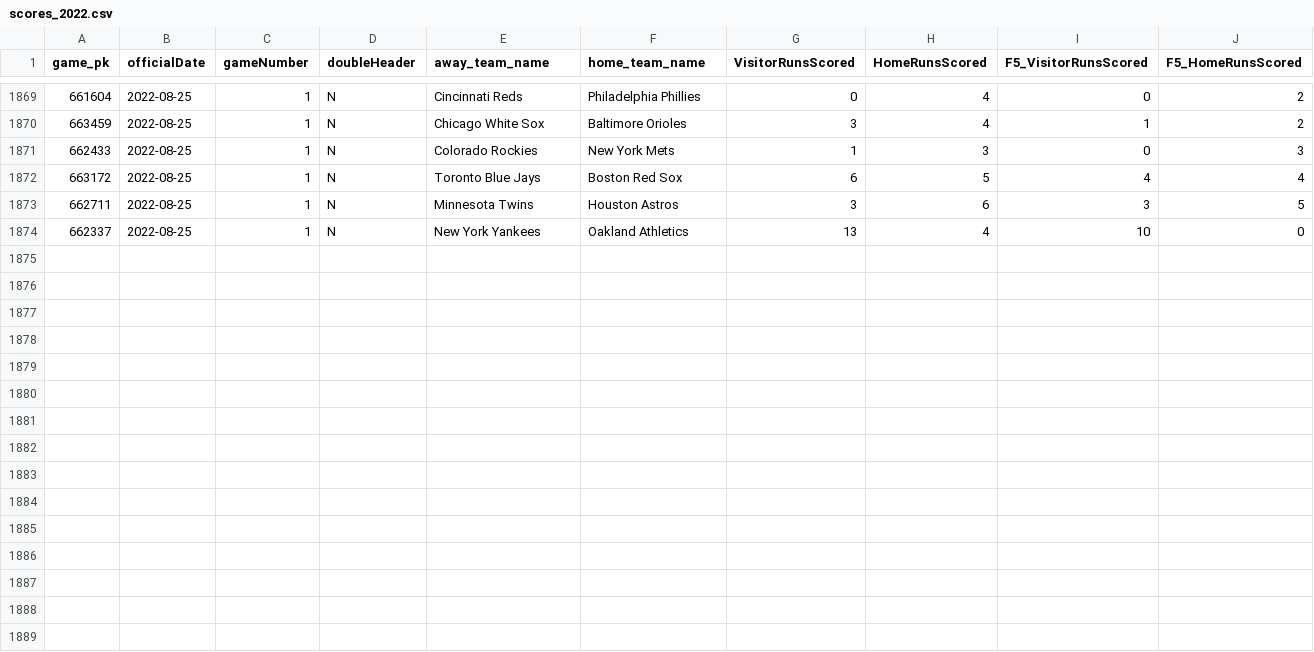
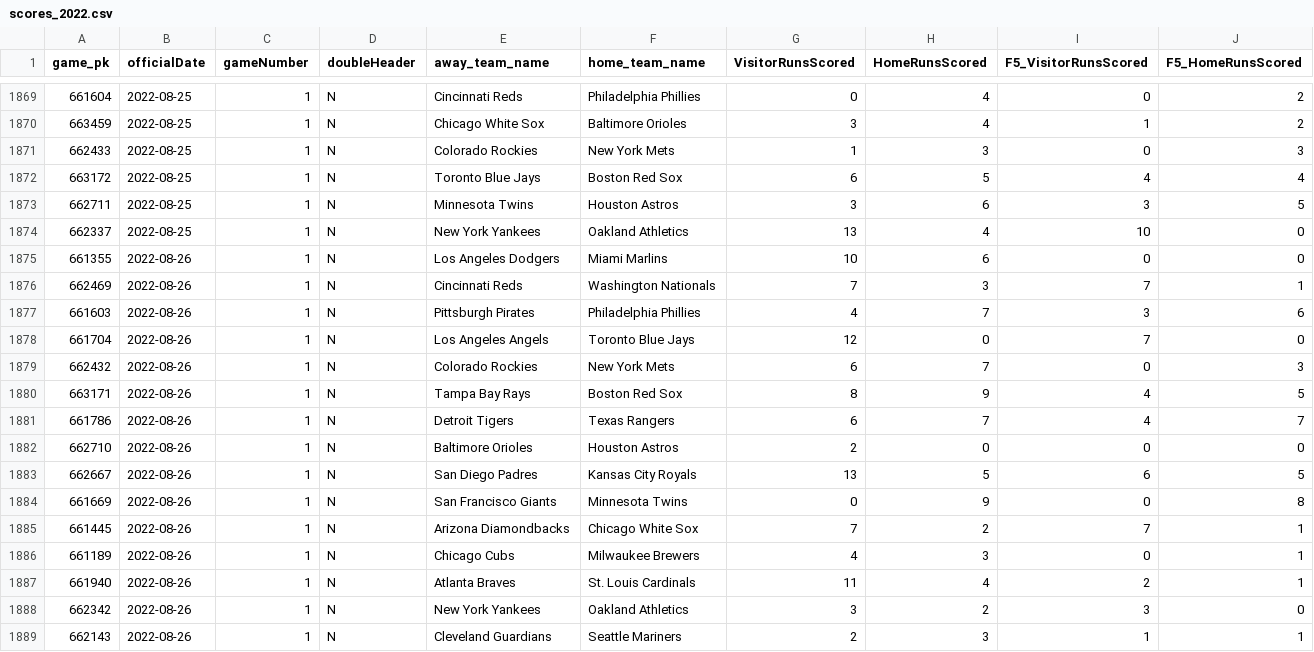
Before and after one commit to danolen/the-machine, a CSV file: Baseball Machine/scores_2022.csv, drawn as a sheet; only a part is shown, gaps mark what is left out.

```diff
--- a/Baseball Machine/scores_2022.csv
+++ b/Baseball Machine/scores_2022.csv
@@ -1874 +1874,16 @@
 662337,"2022-08-25",1,"N","New York Yankees","Oakland Athletics",13,4,10,0
+661355,"2022-08-26",1,"N","Los Angeles Dodgers","Miami Marlins",10,6,0,0
+662469,"2022-08-26",1,"N","Cincinnati Reds","Washington Nationals",7,3,7,1
+661603,"2022-08-26",1,"N","Pittsburgh Pirates","Philadelphia Phillies",4,7,3,6
+661704,"2022-08-26",1,"N","Los Angeles Angels","Toronto Blue Jays",12,0,7,0
+662432,"2022-08-26",1,"N","Colorado Rockies","New York Mets",6,7,0,3
+663171,"2022-08-26",1,"N","Tampa Bay Rays","Boston Red Sox",8,9,4,5
+661786,"2022-08-26",1,"N","Detroit Tigers","Texas Rangers",6,7,4,7
+662710,"2022-08-26",1,"N","Baltimore Orioles","Houston Astros",2,0,0,0
+662667,"2022-08-26",1,"N","San Diego Padres","Kansas City Royals",13,5,6,5
+661669,"2022-08-26",1,"N","San Francisco Giants","Minnesota Twins",0,9,0,8
+661445,"2022-08-26",1,"N","Arizona Diamondbacks","Chicago White Sox",7,2,7,1
+661189,"2022-08-26",1,"N","Chicago Cubs","Milwaukee Brewers",4,3,0,1
+661940,"2022-08-26",1,"N","Atlanta Braves","St. Louis Cardinals",11,4,2,1
+662342,"2022-08-26",1,"N","New York Yankees","Oakland Athletics",3,2,3,0
+662143,"2022-08-26",1,"N","Cleveland Guardians","Seattle Mariners",2,3,1,1
```
Also changed, not shown: 4 other files.
